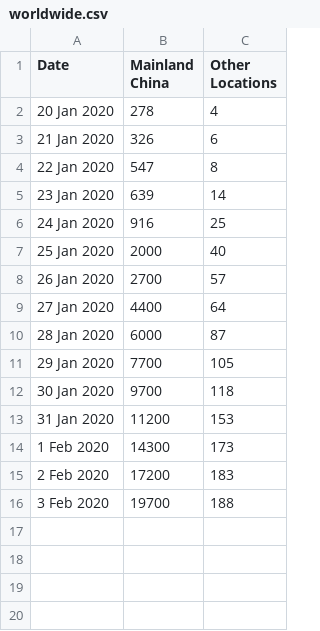
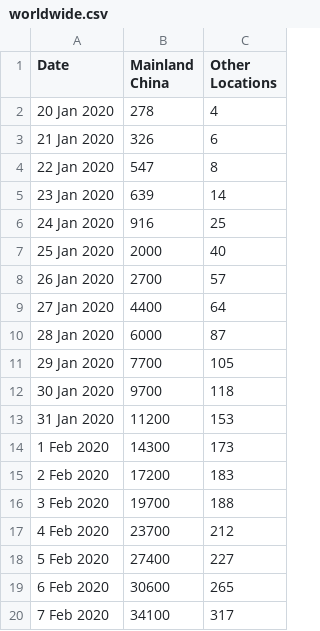
Before and after one commit to nathanielng/2019ncov, a CSV file: jupyter/data/worldwide.csv, drawn as a sheet; the diff names each change by its address in the sheet, - before the commit and + after, or states it on an @@ line.

Commit message:
Add worldwide data up to 7 Feb

```diff
--- a/jupyter/data/worldwide.csv
+++ b/jupyter/data/worldwide.csv
+row 17: 4 Feb 2020 | 23700 | 212
+row 18: 5 Feb 2020 | 27400 | 227
+row 19: 6 Feb 2020 | 30600 | 265
+row 20: 7 Feb 2020 | 34100 | 317
```
Also changed, not shown: 3 other files.
